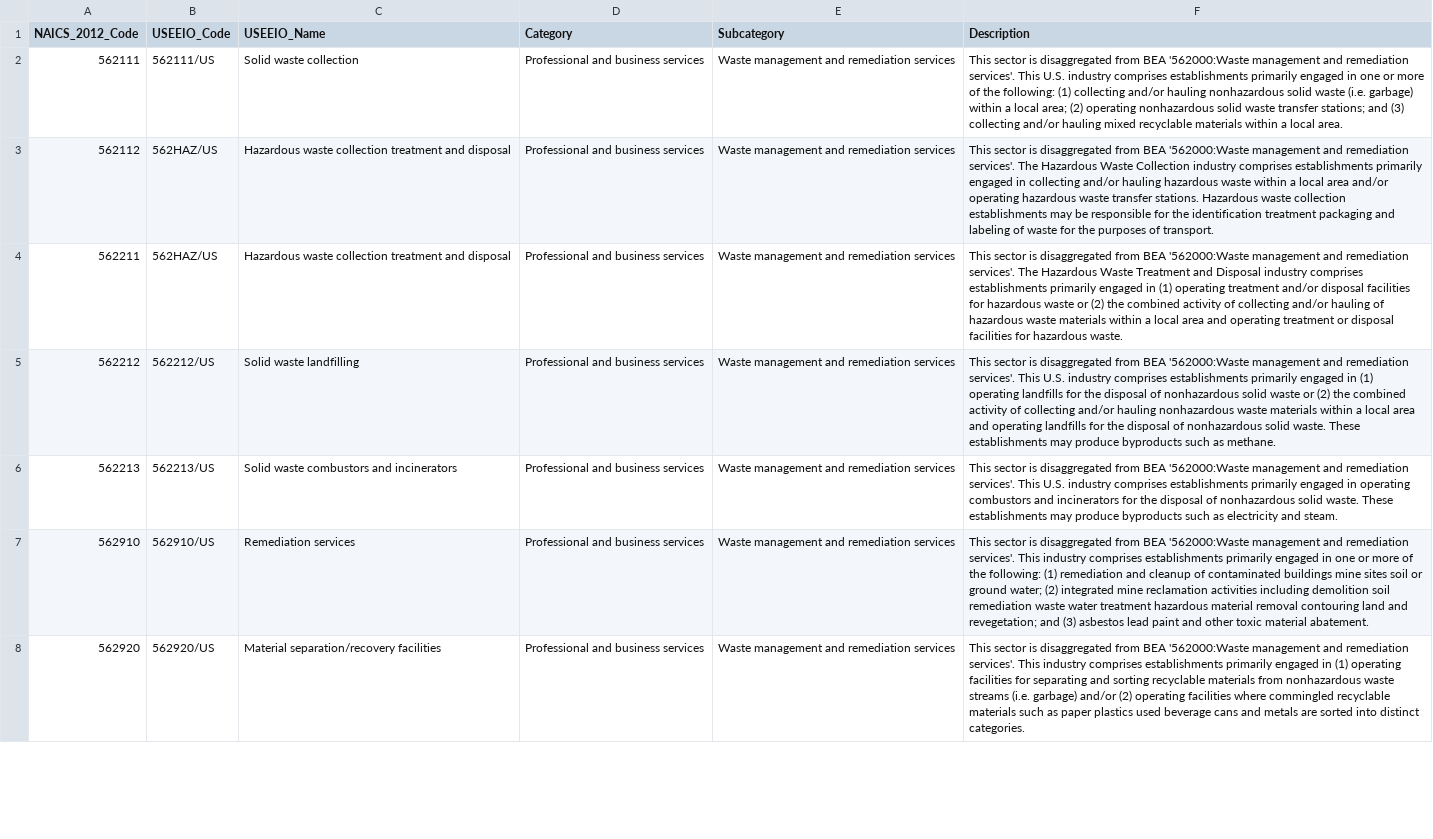
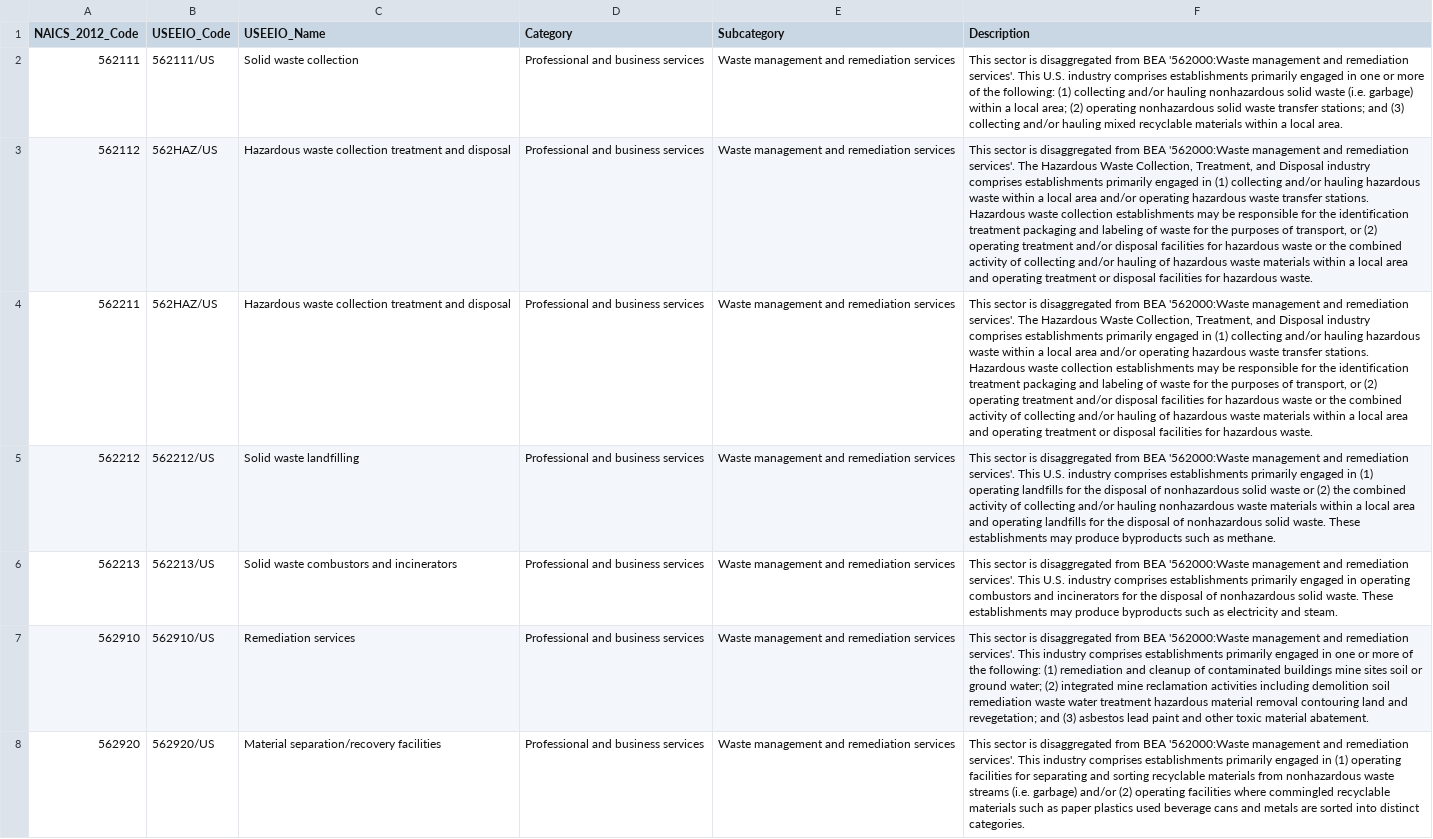
Before and after one commit to USEPA/useeior, a CSV file: inst/extdata/disaggspecs/WasteDisaggregation_Sectors.csv, drawn as a sheet; only a part is shown; the diff covers the shown part only; the diff names each change by its address in the sheet, - before the commit and + after, or states it on an @@ line.

Commit message:
combine descriptions so that they are all the same for each USEEIO sector

```diff
--- a/inst/extdata/disaggspecs/WasteDisaggregation_Sectors.csv
+++ b/inst/extdata/disaggspecs/WasteDisaggregation_Sectors.csv
-F3 (Description): …Hazardous Waste Collection industry comprises establishments primarily engaged in collecting and/or hauling hazardous waste within a local area and/or operating hazardous waste transfer stations. Hazardous waste collection establishments may be responsible for the identification treatment packaging and labeling of waste for the purposes of transport.
+F3 (Description): …Hazardous Waste Collection, Treatment, and Disposal industry comprises establishments primarily engaged in (1) collecting and/or hauling hazardous waste within a local area and/or operating hazardous waste transfer stations. Hazardous waste collection establishments may be responsible for the identification treatment packaging and labeling of waste for the purposes of transport, or (2) operating treatment and/or disposal facilities for hazardous waste or the combined activity of collecting and/or hauling of hazardous waste materials within a local area and operating treatment or disposal facilities for hazardous waste.
-F4 (Description): …Hazardous Waste Treatment and Disposal industry comprises establishments primarily engaged in (1) operating treatment and/or disposal facilities for hazardous waste or (2) the combined…
+F4 (Description): …Hazardous Waste Collection, Treatment, and Disposal industry comprises establishments primarily engaged in (1) collecting and/or hauling hazardous waste within a local area and/or operating hazardous waste transfer stations. Hazardous waste collection establishments may be responsible for the identification treatment packaging and labeling of waste for the purposes of transport, or (2) operating treatment and/or disposal facilities for hazardous waste or the combined…
```
Also changed, not shown: 4 edited cells elsewhere in this file.
